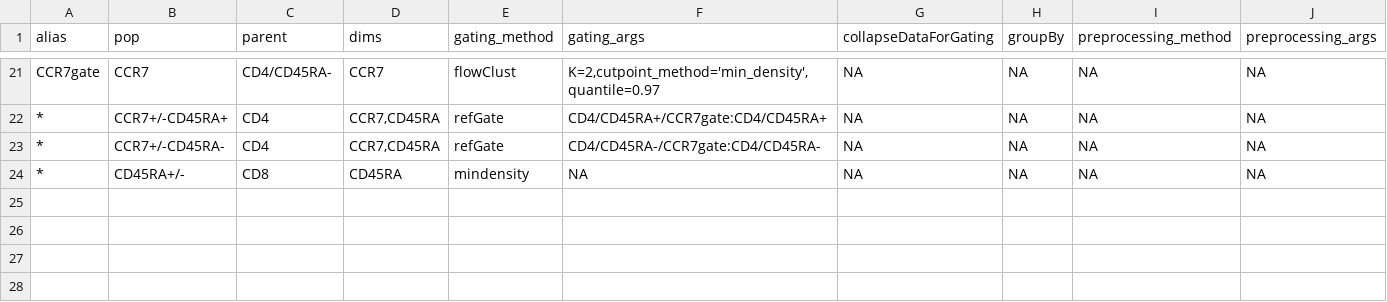
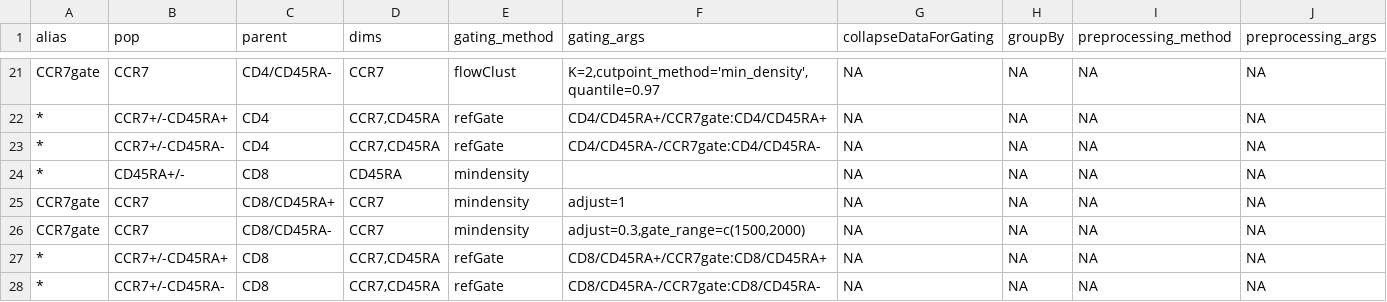
Before and after one commit to hartm425/auto-fcs, a CSV file: explore/openCyto/lymph.dev.c.csv, drawn as a sheet; only a part is shown, gaps mark what is left out.

```diff
--- a/explore/openCyto/lymph.dev.c.csv
+++ b/explore/openCyto/lymph.dev.c.csv
@@ -23,2 +23,6 @@ CCR7gate,CCR7,CD4/CD45RA-,CCR7,flowClust,"K=2,cutpoint_method='min_density',quan
 *,CCR7+/-CD45RA-,CD4,"CCR7,CD45RA",refGate,CD4/CD45RA-/CCR7gate:CD4/CD45RA-,NA,NA,NA,NA
-*,CD45RA+/-,CD8,CD45RA,mindensity,NA,NA,NA,NA,NA
+*,CD45RA+/-,CD8,CD45RA,mindensity,,NA,NA,NA,NA
+CCR7gate,CCR7,CD8/CD45RA+,CCR7,mindensity,adjust=1,NA,NA,NA,NA
+CCR7gate,CCR7,CD8/CD45RA-,CCR7,mindensity,"adjust=0.3,gate_range=c(1500,2000)",NA,NA,NA,NA
+*,CCR7+/-CD45RA+,CD8,"CCR7,CD45RA",refGate,CD8/CD45RA+/CCR7gate:CD8/CD45RA+,NA,NA,NA,NA
+*,CCR7+/-CD45RA-,CD8,"CCR7,CD45RA",refGate,CD8/CD45RA-/CCR7gate:CD8/CD45RA-,NA,NA,NA,NA
```
Also changed, not shown: 2 other files.
